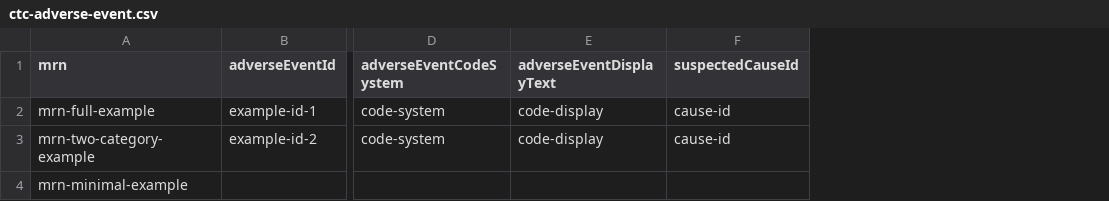
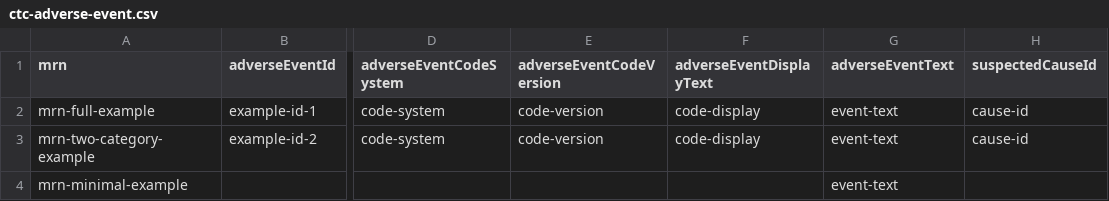
Before and after one commit to mcode/mcode-extraction-framework, a CSV file: docs/ctc-adverse-event.csv, drawn as a sheet; only a part is shown, gaps mark what is left out; the diff names each change by its address in the sheet, - before the commit and + after, or states it on an @@ line.

Commit message:
Adding event.coding.version and event.text to CTCAE Extractor

```diff
--- a/docs/ctc-adverse-event.csv
+++ b/docs/ctc-adverse-event.csv
+column E (adverseEventCodeVersion), rows 2-3: code-version | code-version
+column G (adverseEventText), rows 2-4: all event-text
```
Also changed, not shown: 10 other files.
